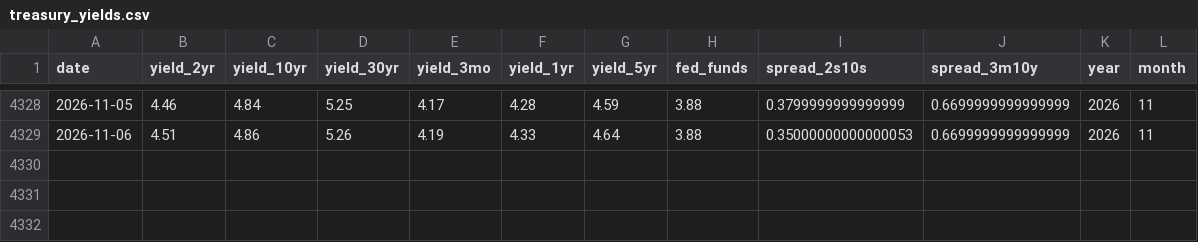
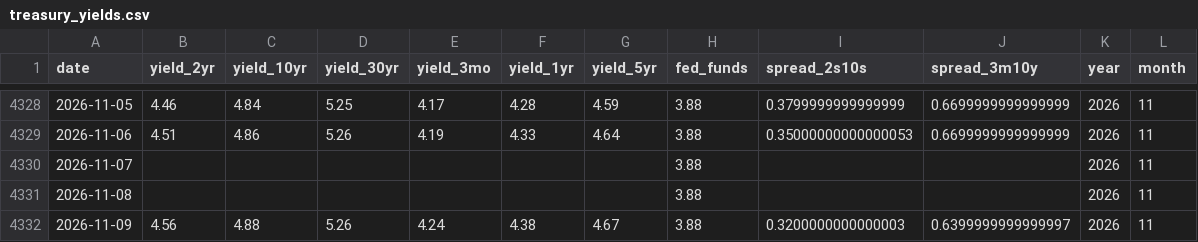
Before and after one commit to ela113arm-arch/macro-data-tracker, a CSV file: data/treasury_yields.csv, drawn as a sheet; only a part is shown, gaps mark what is left out.

```diff
--- a/data/treasury_yields.csv
+++ b/data/treasury_yields.csv
@@ -4329 +4329,4 @@ date,yield_2yr,yield_10yr,yield_30yr,yield_3mo,yield_1yr,yield_5yr,fed_funds,spr
 2026-11-06,4.51,4.86,5.26,4.19,4.33,4.64,3.88,0.35000000000000053,0.6699999999999999,2026,11
+2026-11-07,,,,,,,3.88,,,2026,11
+2026-11-08,,,,,,,3.88,,,2026,11
+2026-11-09,4.56,4.88,5.26,4.24,4.38,4.67,3.88,0.3200000000000003,0.6399999999999997,2026,11
```
Also changed, not shown: data/baltic_dry.csv, data/crack_spreads.csv, 12 other files.
